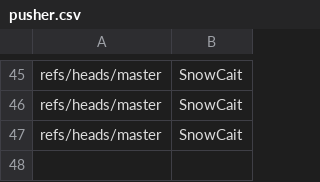
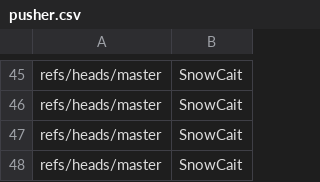
Before and after one commit to SnowCait/actions-sandbox, a CSV file: pusher.csv, drawn as a sheet; only a part is shown, gaps mark what is left out.

Commit message:
pusher.csv

```diff
--- a/pusher.csv
+++ b/pusher.csv
@@ -47 +47,2 @@ refs/heads/master,SnowCait
 refs/heads/master,SnowCait
+refs/heads/master,SnowCait
```
